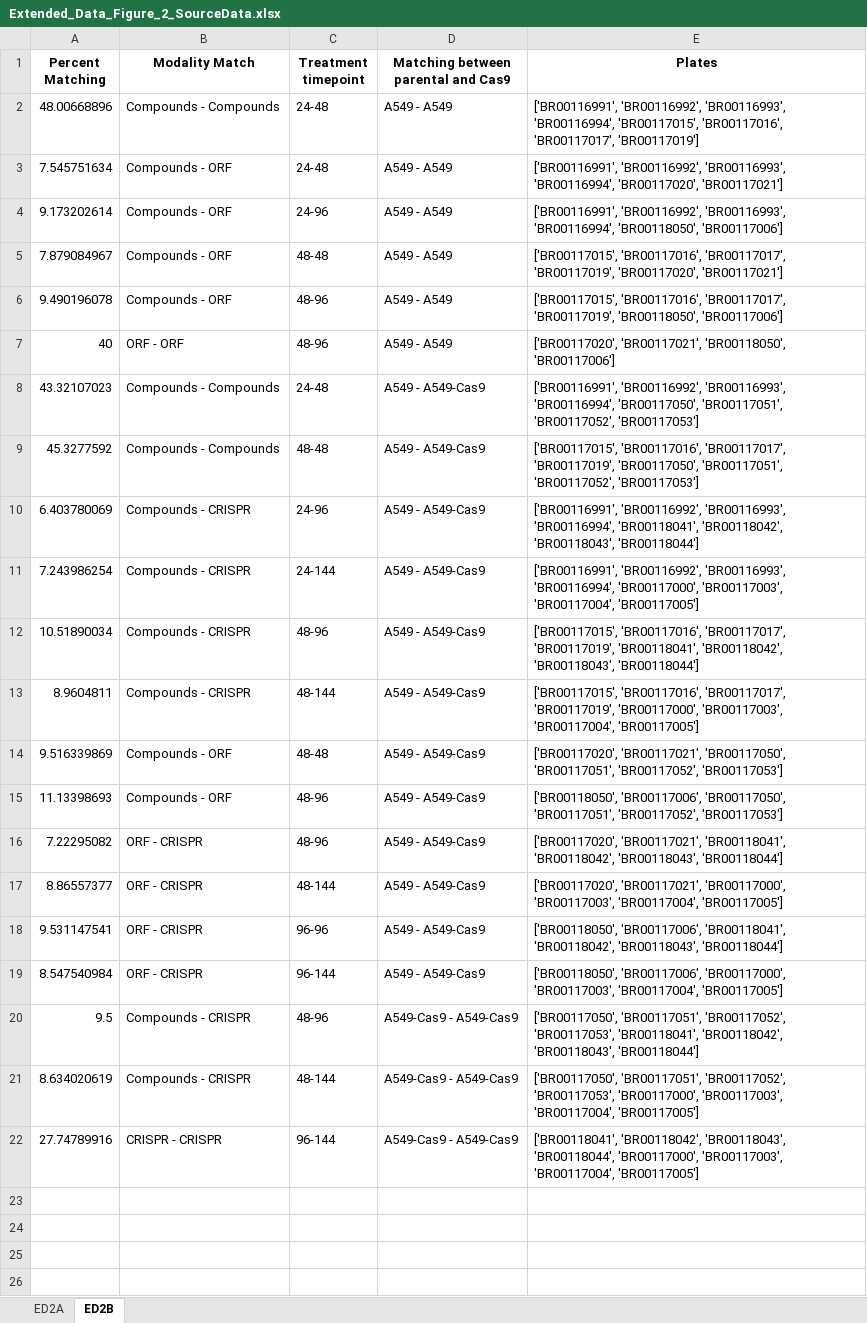
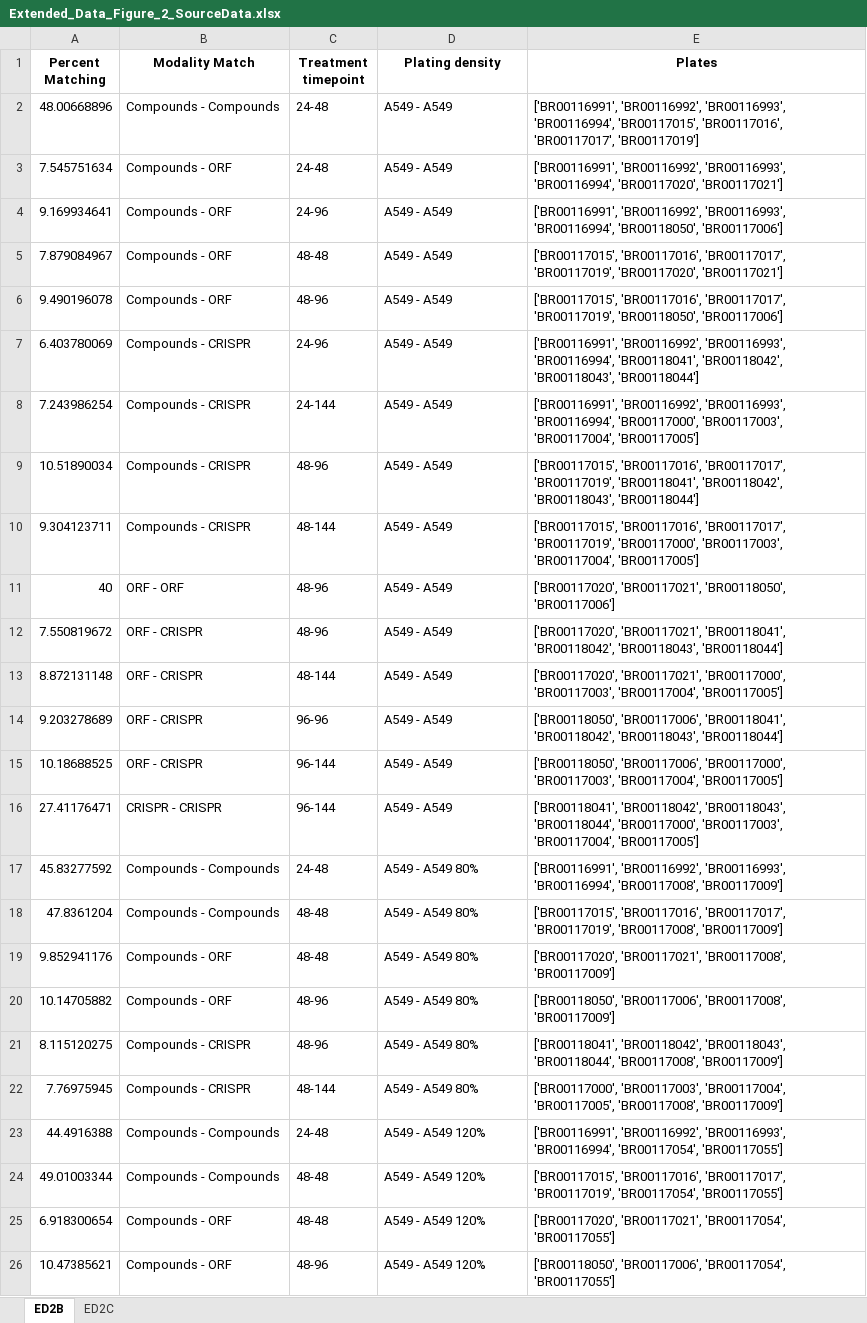
Before and after one commit to carpenter-singh-lab/2023_Cimini_NatureProtocols, an Excel workbook: source_data_files/Extended_Data_Figure_2_SourceData.xlsx, sheet ED2B, drawn as a sheet; only a part is shown; values as stored, in another font and other column widths than the file's, no borders; removed rows and columns are numbered as before the commit, all else as after; the diff covers the shown part only; the diff names each change by its address in the sheet, - before the commit and + after, or states it on an @@ line.

```diff
--- a/source_data_files/Extended_Data_Figure_2_SourceData.xlsx (sheet ED2B)
+++ b/source_data_files/Extended_Data_Figure_2_SourceData.xlsx (sheet ED2B)
-sheet tab: ED2A
+sheet tab: ED2C
-D1: Matching between parental and Cas9
+D1: Plating density
-A4 (Percent Matching): 9.173202614
+A4 (Percent Matching): 9.169934641
+row 7: 6.403780069 | Compounds - CRISPR | 24-96 | A549 - A549 | ['BR00116991', 'BR00116992', 'BR00116993', 'BR00116994', 'BR00118041', 'BR00118042', 'BR00118043', 'BR00118044']
+row 8: 7.243986254 | Compounds - CRISPR | 24-144 | A549 - A549 | ['BR00116991', 'BR00116992', 'BR00116993', 'BR00116994', 'BR00117000', 'BR00117003', 'BR00117004', 'BR00117005']
+row 9: 10.51890034 | Compounds - CRISPR | 48-96 | A549 - A549 | ['BR00117015', 'BR00117016', 'BR00117017', 'BR00117019', 'BR00118041', 'BR00118042', 'BR00118043', 'BR00118044']
+row 10: 9.304123711 | Compounds - CRISPR | 48-144 | A549 - A549 | ['BR00117015', 'BR00117016', 'BR00117017', 'BR00117019', 'BR00117000', 'BR00117003', 'BR00117004', 'BR00117005']
-row 8: 43.32107023 | Compounds - Compounds | 24-48 | A549 - A549-Cas9 | ['BR00116991', 'BR00116992', 'BR00116993', 'BR00116994', 'BR00117050', 'BR00117051', 'BR00117052', 'BR00117053']
-row 9: 45.3277592 | Compounds - Compounds | 48-48 | A549 - A549-Cas9 | ['BR00117015', 'BR00117016', 'BR00117017', 'BR00117019', 'BR00117050', 'BR00117051', 'BR00117052', 'BR00117053']
-row 10: 6.403780069 | Compounds - CRISPR | 24-96 | A549 - A549-Cas9 | ['BR00116991', 'BR00116992', 'BR00116993', 'BR00116994', 'BR00118041', 'BR00118042', 'BR00118043', 'BR00118044']
-row 11: 7.243986254 | Compounds - CRISPR | 24-144 | A549 - A549-Cas9 | ['BR00116991', 'BR00116992', 'BR00116993', 'BR00116994', 'BR00117000', 'BR00117003', 'BR00117004', 'BR00117005']
-row 12: 10.51890034 | Compounds - CRISPR | 48-96 | A549 - A549-Cas9 | ['BR00117015', 'BR00117016', 'BR00117017', 'BR00117019', 'BR00118041', 'BR00118042', 'BR00118043', 'BR00118044']
-row 13: 8.9604811 | Compounds - CRISPR | 48-144 | A549 - A549-Cas9 | ['BR00117015', 'BR00117016', 'BR00117017', 'BR00117019', 'BR00117000', 'BR00117003', 'BR00117004', 'BR00117005']
-row 14: 9.516339869 | Compounds - ORF | 48-48 | A549 - A549-Cas9 | ['BR00117020', 'BR00117021', 'BR00117050', 'BR00117051', 'BR00117052', 'BR00117053']
-row 15: 11.13398693 | Compounds - ORF | 48-96 | A549 - A549-Cas9 | ['BR00118050', 'BR00117006', 'BR00117050', 'BR00117051', 'BR00117052', 'BR00117053']
-A12 (Percent Matching): 7.22295082
+A12 (Percent Matching): 7.550819672
-D12:D15 (Plating density): A549 - A549-Cas9
+D12:D15 (Plating density): A549 - A549
-A13 (Percent Matching): 8.86557377
+A13 (Percent Matching): 8.872131148
-A14 (Percent Matching): 9.531147541
+A14 (Percent Matching): 9.203278689
-A15 (Percent Matching): 8.547540984
+A15 (Percent Matching): 10.18688525
-row 20: 9.5 | Compounds - CRISPR | 48-96 | A549-Cas9 - A549-Cas9 | ['BR00117050', 'BR00117051', 'BR00117052', 'BR00117053', 'BR00118041', 'BR00118042', 'BR00118043', 'BR00118044']
-row 21: 8.634020619 | Compounds - CRISPR | 48-144 | A549-Cas9 - A549-Cas9 | ['BR00117050', 'BR00117051', 'BR00117052', 'BR00117053', 'BR00117000', 'BR00117003', 'BR00117004', 'BR00117005']
-A16 (Percent Matching): 27.74789916
+A16 (Percent Matching): 27.41176471
-D16 (Plating density): A549-Cas9 - A549-Cas9
+D16 (Plating density): A549 - A549
+row 17: 45.83277592 | Compounds - Compounds | 24-48 | A549 - A549 80% | ['BR00116991', 'BR00116992', 'BR00116993', 'BR00116994', 'BR00117008', 'BR00117009']
+row 18: 47.8361204 | Compounds - Compounds | 48-48 | A549 - A549 80% | ['BR00117015', 'BR00117016', 'BR00117017', 'BR00117019', 'BR00117008', 'BR00117009']
+row 19: 9.852941176 | Compounds - ORF | 48-48 | A549 - A549 80% | ['BR00117020', 'BR00117021', 'BR00117008', 'BR00117009']
+row 20: 10.14705882 | Compounds - ORF | 48-96 | A549 - A549 80% | ['BR00118050', 'BR00117006', 'BR00117008', 'BR00117009']
+row 21: 8.115120275 | Compounds - CRISPR | 48-96 | A549 - A549 80% | ['BR00118041', 'BR00118042', 'BR00118043', 'BR00118044', 'BR00117008', 'BR00117009']
+row 22: 7.76975945 | Compounds - CRISPR | 48-144 | A549 - A549 80% | ['BR00117000', 'BR00117003', 'BR00117004', 'BR00117005', 'BR00117008', 'BR00117009']
+row 23: 44.4916388 | Compounds - Compounds | 24-48 | A549 - A549 120% | ['BR00116991', 'BR00116992', 'BR00116993', 'BR00116994', 'BR00117054', 'BR00117055']
+row 24: 49.01003344 | Compounds - Compounds | 48-48 | A549 - A549 120% | ['BR00117015', 'BR00117016', 'BR00117017', 'BR00117019', 'BR00117054', 'BR00117055']
+row 25: 6.918300654 | Compounds - ORF | 48-48 | A549 - A549 120% | ['BR00117020', 'BR00117021', 'BR00117054', 'BR00117055']
+row 26: 10.47385621 | Compounds - ORF | 48-96 | A549 - A549 120% | ['BR00118050', 'BR00117006', 'BR00117054', 'BR00117055']
```
Also changed, not shown: 3 added rows elsewhere in this sheet, source_data_files/Extended_Data_Figure_1_SourceData.xlsx, source_data_files/Extended_Data_Figure_3_SourceData.xlsx, 11 other files.
